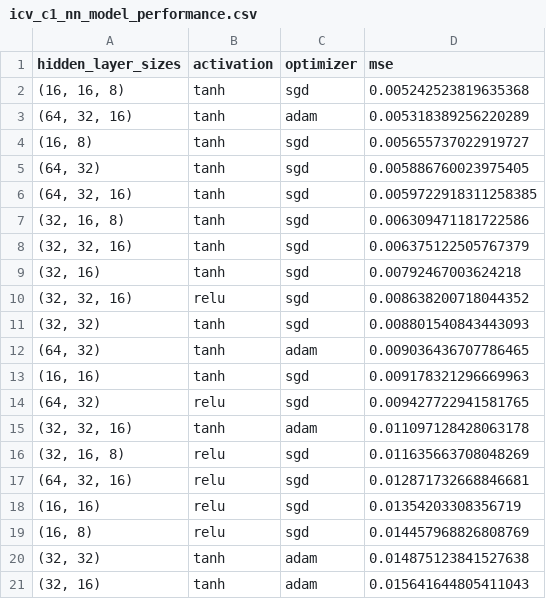
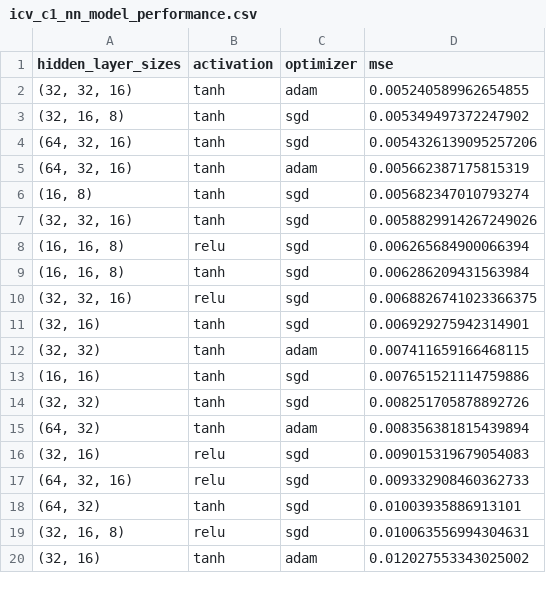
Before and after one commit to jgte29/ucbhonorsthesis2023-2024, a CSV file: Data_Analysis/icv_c1_nn_model_performance.csv, drawn as a sheet; only a part is shown; the diff covers the shown part only.

```diff
--- a/Data_Analysis/icv_c1_nn_model_performance.csv
+++ b/Data_Analysis/icv_c1_nn_model_performance.csv
@@ -1,21 +1,20 @@
 hidden_layer_sizes,activation,optimizer,mse
-"(16, 16, 8)",tanh,sgd,0.005242523819635368
-"(64, 32, 16)",tanh,adam,0.005318389256220289
-"(16, 8)",tanh,sgd,0.005655737022919727
-"(64, 32)",tanh,sgd,0.005886760023975405
-"(64, 32, 16)",tanh,sgd,0.0059722918311258385
-"(32, 16, 8)",tanh,sgd,0.006309471181722586
-"(32, 32, 16)",tanh,sgd,0.006375122505767379
-"(32, 16)",tanh,sgd,0.00792467003624218
-"(32, 32, 16)",relu,sgd,0.008638200718044352
-"(32, 32)",tanh,sgd,0.008801540843443093
-"(64, 32)",tanh,adam,0.009036436707786465
-"(16, 16)",tanh,sgd,0.009178321296669963
-"(64, 32)",relu,sgd,0.009427722941581765
-"(32, 32, 16)",tanh,adam,0.011097128428063178
-"(32, 16, 8)",relu,sgd,0.011635663708048269
-"(64, 32, 16)",relu,sgd,0.012871732668846681
-"(16, 16)",relu,sgd,0.01354203308356719
-"(16, 8)",relu,sgd,0.014457968826808769
-"(32, 32)",tanh,adam,0.014875123841527638
-"(32, 16)",tanh,adam,0.015641644805411043
+"(32, 32, 16)",tanh,adam,0.005240589962654855
+"(32, 16, 8)",tanh,sgd,0.005349497372247902
+"(64, 32, 16)",tanh,sgd,0.0054326139095257206
+"(64, 32, 16)",tanh,adam,0.005662387175815319
+"(16, 8)",tanh,sgd,0.005682347010793274
+"(32, 32, 16)",tanh,sgd,0.0058829914267249026
+"(16, 16, 8)",relu,sgd,0.006265684900066394
+"(16, 16, 8)",tanh,sgd,0.006286209431563984
+"(32, 32, 16)",relu,sgd,0.0068826741023366375
+"(32, 16)",tanh,sgd,0.006929275942314901
+"(32, 32)",tanh,adam,0.007411659166468115
+"(16, 16)",tanh,sgd,0.007651521114759886
+"(32, 32)",tanh,sgd,0.008251705878892726
+"(64, 32)",tanh,adam,0.008356381815439894
+"(32, 16)",relu,sgd,0.009015319679054083
+"(64, 32, 16)",relu,sgd,0.009332908460362733
+"(64, 32)",tanh,sgd,0.01003935886913101
+"(32, 16, 8)",relu,sgd,0.010063556994304631
+"(32, 16)",tanh,adam,0.012027553343025002
```
Also changed, not shown: 5 added rows, 4 removed rows and 17 edited cells elsewhere in this file, Data_Analysis/ica_c1_nn_model_performance.csv, Data_Analysis/ica_c2_nn_model_performance.csv, 5 other files.
